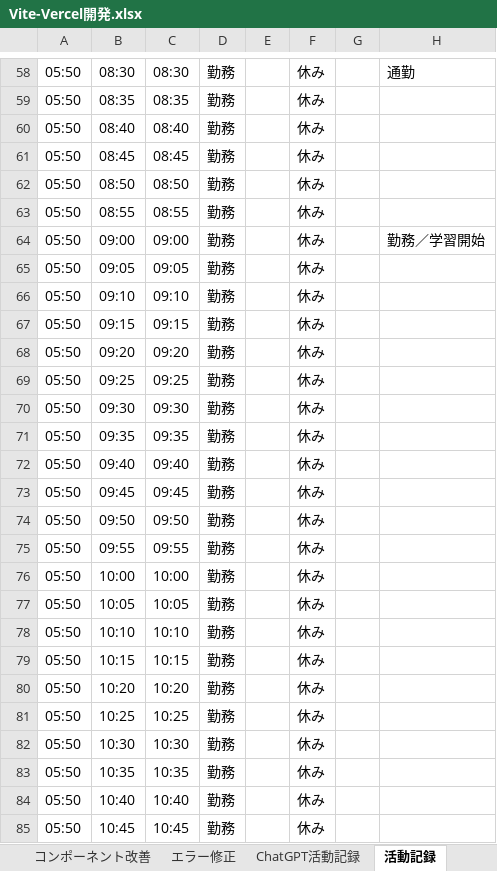
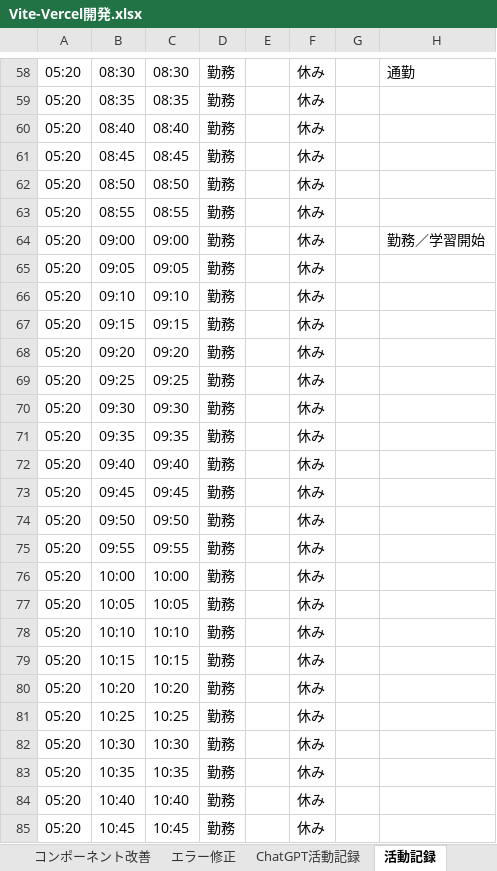
Before and after one commit to umezawakanta/work-time-tracker, an Excel workbook: Vite-Vercel開発.xlsx, sheet 活動記録, drawn as a sheet; only a part is shown, gaps mark what is left out; values as stored, in another font and other column widths than the file's, no borders; conditional formats not drawn; the diff covers the shown part only; the diff names each change by its address in the sheet, - before the commit and + after, or states it on an @@ line.

```diff
--- a/Vite-Vercel開発.xlsx (sheet 活動記録)
+++ b/Vite-Vercel開発.xlsx (sheet 活動記録)
-A58:A85: 05:50
+A58:A85: 05:20
```
Also changed, not shown: 1 added row, 1 removed row and 261 edited cells elsewhere in this sheet, other sheet tabs, 1 other file.
